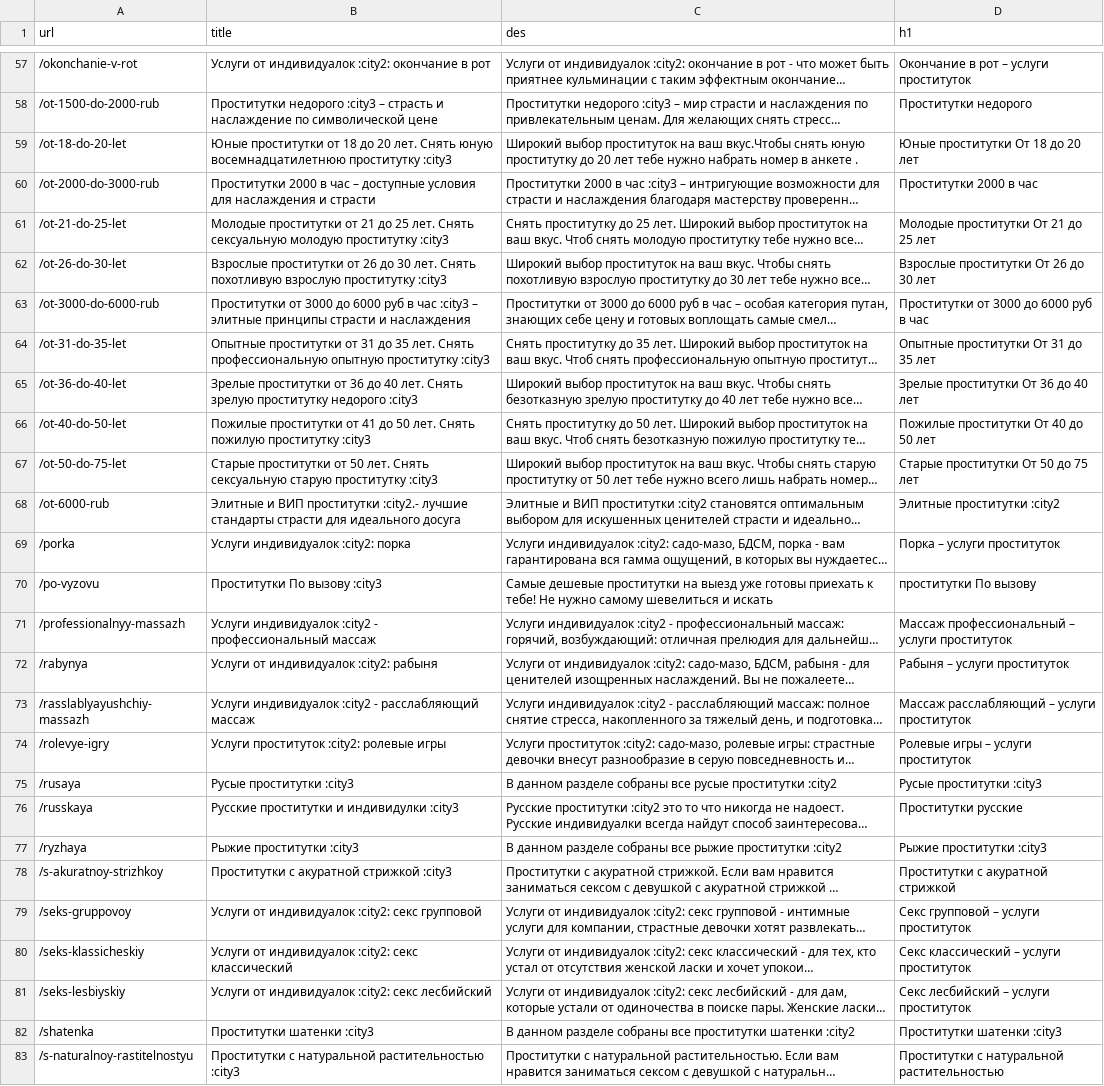
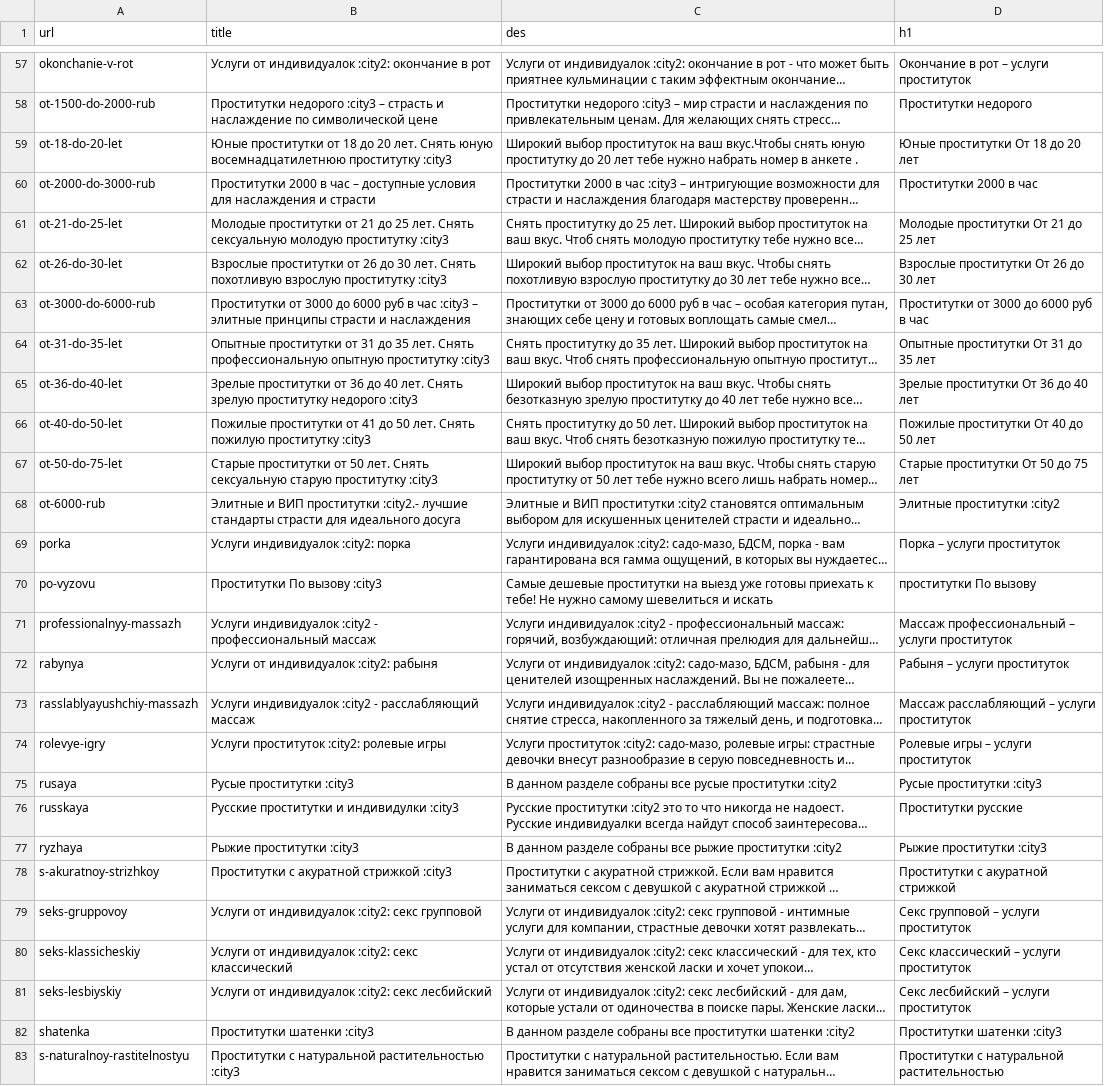
Before and after one commit to AlPodolski/res, a CSV file: storage/meta.csv, drawn as a sheet; only a part is shown, gaps mark what is left out; long unchanged cells end in …; the diff covers the shown part only; the diff names each change by its address in the sheet, - before the commit and + after, or states it on an @@ line.

```diff
--- a/storage/meta.csv
+++ b/storage/meta.csv
-A57 (url): /okonchanie-v-rot
+A57 (url): okonchanie-v-rot
-A58 (url): /ot-1500-do-2000-rub
+A58 (url): ot-1500-do-2000-rub
-A59 (url): /ot-18-do-20-let
+A59 (url): ot-18-do-20-let
-A60 (url): /ot-2000-do-3000-rub
+A60 (url): ot-2000-do-3000-rub
-A61 (url): /ot-21-do-25-let
+A61 (url): ot-21-do-25-let
-A62 (url): /ot-26-do-30-let
+A62 (url): ot-26-do-30-let
-A63 (url): /ot-3000-do-6000-rub
+A63 (url): ot-3000-do-6000-rub
-A64 (url): /ot-31-do-35-let
+A64 (url): ot-31-do-35-let
-A65 (url): /ot-36-do-40-let
+A65 (url): ot-36-do-40-let
-A66 (url): /ot-40-do-50-let
+A66 (url): ot-40-do-50-let
-A67 (url): /ot-50-do-75-let
+A67 (url): ot-50-do-75-let
-A68 (url): /ot-6000-rub
+A68 (url): ot-6000-rub
-A69 (url): /porka
+A69 (url): porka
-A70 (url): /po-vyzovu
+A70 (url): po-vyzovu
-A71 (url): /professionalnyy-massazh
+A71 (url): professionalnyy-massazh
-A72 (url): /rabynya
+A72 (url): rabynya
-A73 (url): /rasslablyayushchiy-massazh
+A73 (url): rasslablyayushchiy-massazh
-A74 (url): /rolevye-igry
+A74 (url): rolevye-igry
-A75 (url): /rusaya
+A75 (url): rusaya
-A76 (url): /russkaya
+A76 (url): russkaya
-A77 (url): /ryzhaya
+A77 (url): ryzhaya
-A78 (url): /s-akuratnoy-strizhkoy
+A78 (url): s-akuratnoy-strizhkoy
-A79 (url): /seks-gruppovoy
+A79 (url): seks-gruppovoy
-A80 (url): /seks-klassicheskiy
+A80 (url): seks-klassicheskiy
-A81 (url): /seks-lesbiyskiy
+A81 (url): seks-lesbiyskiy
-A82 (url): /shatenka
+A82 (url): shatenka
-A83 (url): /s-naturalnoy-rastitelnostyu
+A83 (url): s-naturalnoy-rastitelnostyu
```
Also changed, not shown: 76 edited cells elsewhere in this file.
